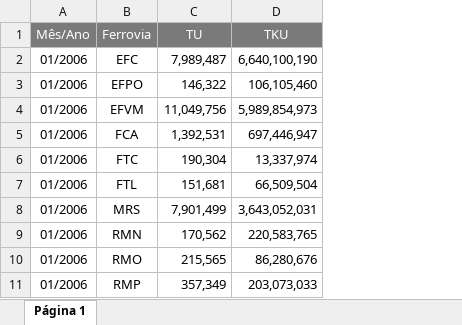
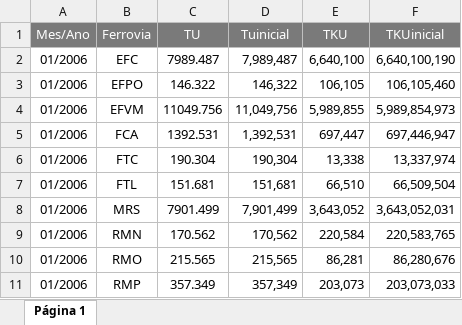
Before and after one commit to mateus-t-estagio/site, an Excel workbook: Producao.xlsx, sheet Página 1, drawn as a sheet; only a part is shown; values as stored, in another font and other column widths than the file's, no borders; removed rows and columns are numbered as before the commit, all else as after; the diff names each change by its address in the sheet, - before the commit and + after, or states it on an @@ line.

Commit message:
Add files via upload

```diff
--- a/Producao.xlsx (sheet Página 1)
+++ b/Producao.xlsx (sheet Página 1)
+column C, rows 2-11: 7989.487 | 146.322 | 11049.756 | 1392.531 | 190.304 | 151.681 | 7901.499 | 170.562 | 215.565 | 357.349
+column E, rows 2-11: 6,640,100 | 106,105 | 5,989,855 | 697,447 | 13,338 | 66,510 | 3,643,052 | 220,584 | 86,281 | 203,073
-row 1: Mês/Ano | Ferrovia | TU | TKU
+row 1: Mes/Ano | Ferrovia | TU | Tuinicial | TKU | TKUinicial
```
